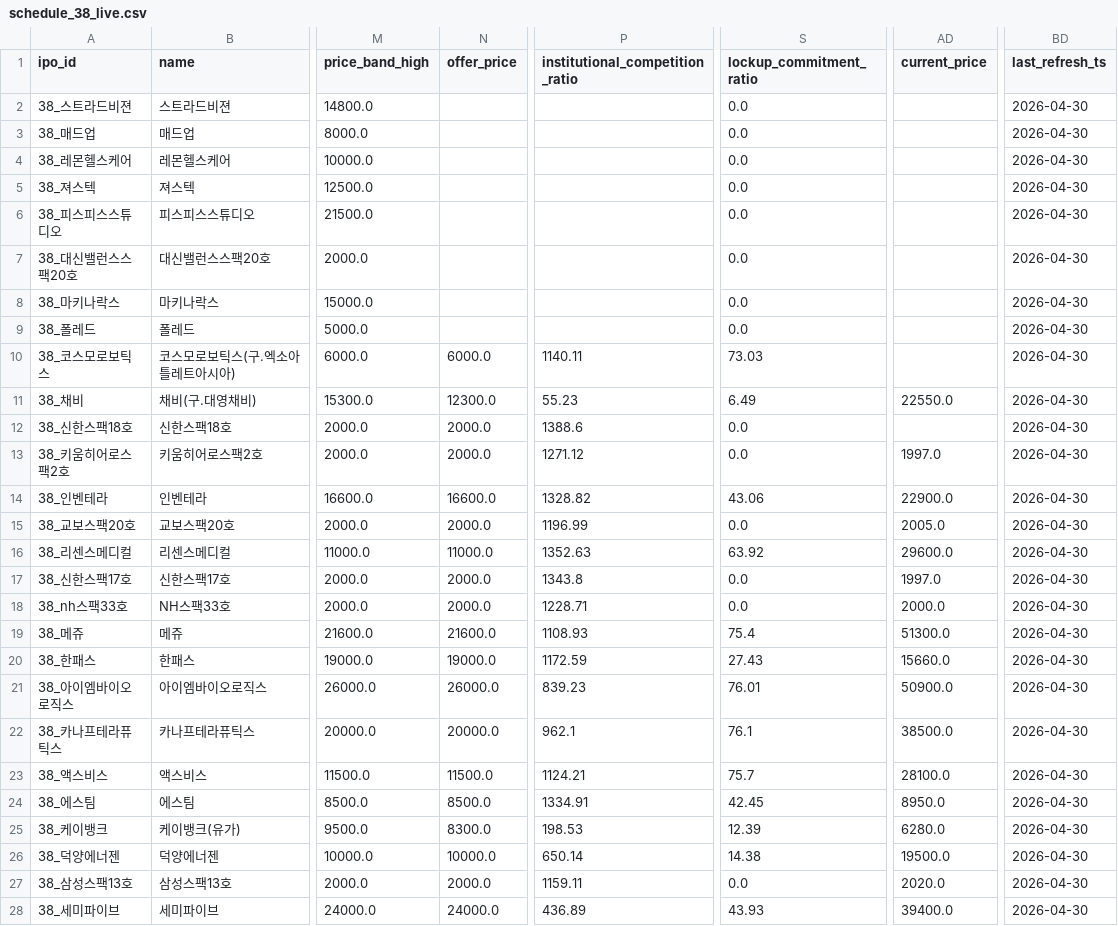
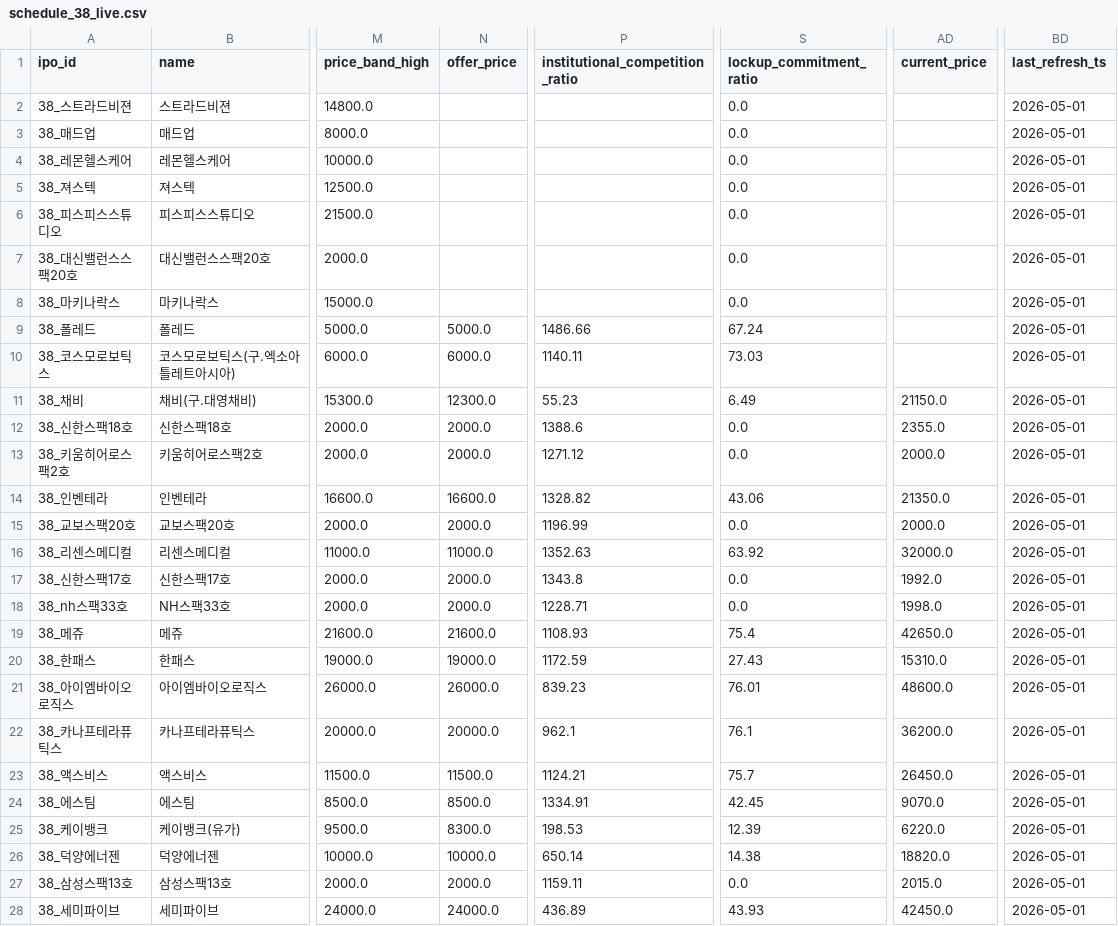
Before and after one commit to poet1004/offering_reminder, a CSV file: ipo_git/data/cache/schedule_38_live.csv, drawn as a sheet; only a part is shown, gaps mark what is left out; the diff covers the shown part only; the diff names each change by its address in the sheet, - before the commit and + after, or states it on an @@ line.

```diff
--- a/ipo_git/data/cache/schedule_38_live.csv
+++ b/ipo_git/data/cache/schedule_38_live.csv
-BD2:BD28 (last_refresh_ts): 2026-04-30
+BD2:BD28 (last_refresh_ts): 2026-05-01
-N9 (offer_price): (empty)
+N9 (offer_price): 5000.0
-P9 (institutional_competition_ratio): (empty)
+P9 (institutional_competition_ratio): 1486.66
-S9 (lockup_commitment_ratio): 0.0
+S9 (lockup_commitment_ratio): 67.24
-AD11 (current_price): 22550.0
+AD11 (current_price): 21150.0
-AD12 (current_price): (empty)
+AD12 (current_price): 2355.0
-AD13 (current_price): 1997.0
+AD13 (current_price): 2000.0
-AD14 (current_price): 22900.0
+AD14 (current_price): 21350.0
-AD15 (current_price): 2005.0
+AD15 (current_price): 2000.0
-AD16 (current_price): 29600.0
+AD16 (current_price): 32000.0
-AD17 (current_price): 1997.0
+AD17 (current_price): 1992.0
-AD18 (current_price): 2000.0
+AD18 (current_price): 1998.0
-AD19 (current_price): 51300.0
+AD19 (current_price): 42650.0
-AD20 (current_price): 15660.0
+AD20 (current_price): 15310.0
-AD21 (current_price): 50900.0
+AD21 (current_price): 48600.0
-AD22 (current_price): 38500.0
+AD22 (current_price): 36200.0
-AD23 (current_price): 28100.0
+AD23 (current_price): 26450.0
-AD24 (current_price): 8950.0
+AD24 (current_price): 9070.0
-AD25 (current_price): 6280.0
+AD25 (current_price): 6220.0
-AD26 (current_price): 19500.0
+AD26 (current_price): 18820.0
-AD27 (current_price): 2020.0
+AD27 (current_price): 2015.0
-AD28 (current_price): 39400.0
+AD28 (current_price): 42450.0
```
Also changed, not shown: 6 edited cells elsewhere in this file, ipo_git/data/cache/public_quotes_latest.csv, ipo_git/data/cache/public_technical_latest.csv, 33 other files.
